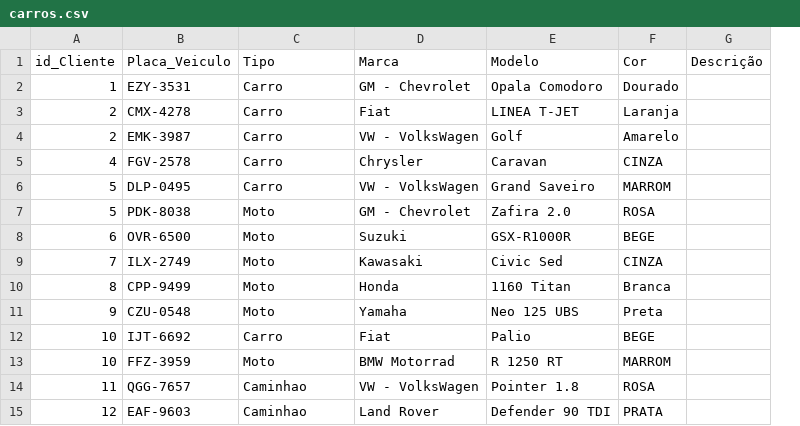
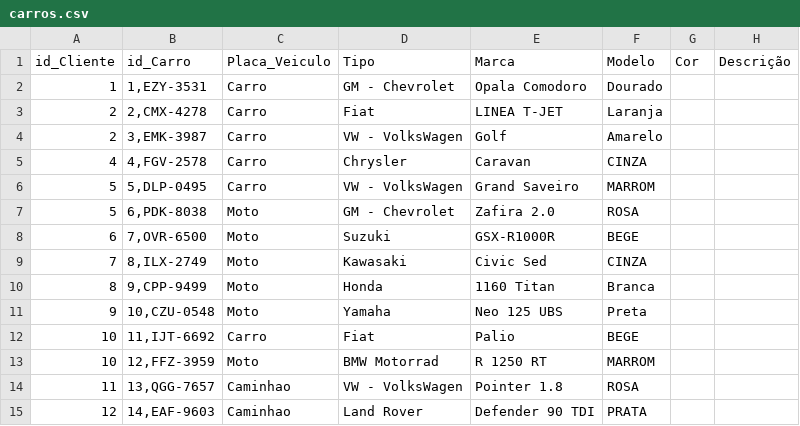
Before and after one commit to batista29/trabalhoEstacionamento, a CSV file: tralhoEstacionamento/csv/carros.csv, drawn as a sheet; removed rows and columns are numbered as before the commit, all else as after; the diff names each change by its address in the sheet, - before the commit and + after, or states it on an @@ line.

Commit message:
id_carro adicionado

```diff
--- a/tralhoEstacionamento/csv/carros.csv
+++ b/tralhoEstacionamento/csv/carros.csv
-column B (Placa_Veiculo), rows 2-15: EZY-3531 | CMX-4278 | EMK-3987 | FGV-2578 | DLP-0495 | PDK-8038 | OVR-6500 | ILX-2749 | CPP-9499 | CZU-0548 | IJT-6692 | FFZ-3959 | QGG-7657 | EAF-9603
+column B (id_Carro), rows 2-15: 1,EZY-3531 | 2,CMX-4278 | 3,EMK-3987 | 4,FGV-2578 | 5,DLP-0495 | 6,PDK-8038 | 7,OVR-6500 | 8,ILX-2749 | 9,CPP-9499 | 10,CZU-0548 | 11,IJT-6692 | 12,FFZ-3959 | 13,QGG-7657 | 14,EAF-9603
+column G (Cor), empty
-C1: Tipo
+C1: Placa_Veiculo
-D1: Marca
+D1: Tipo
-E1: Modelo
+E1: Marca
-F1: Cor
+F1: Modelo
```
Also changed, not shown: 1 other file.
